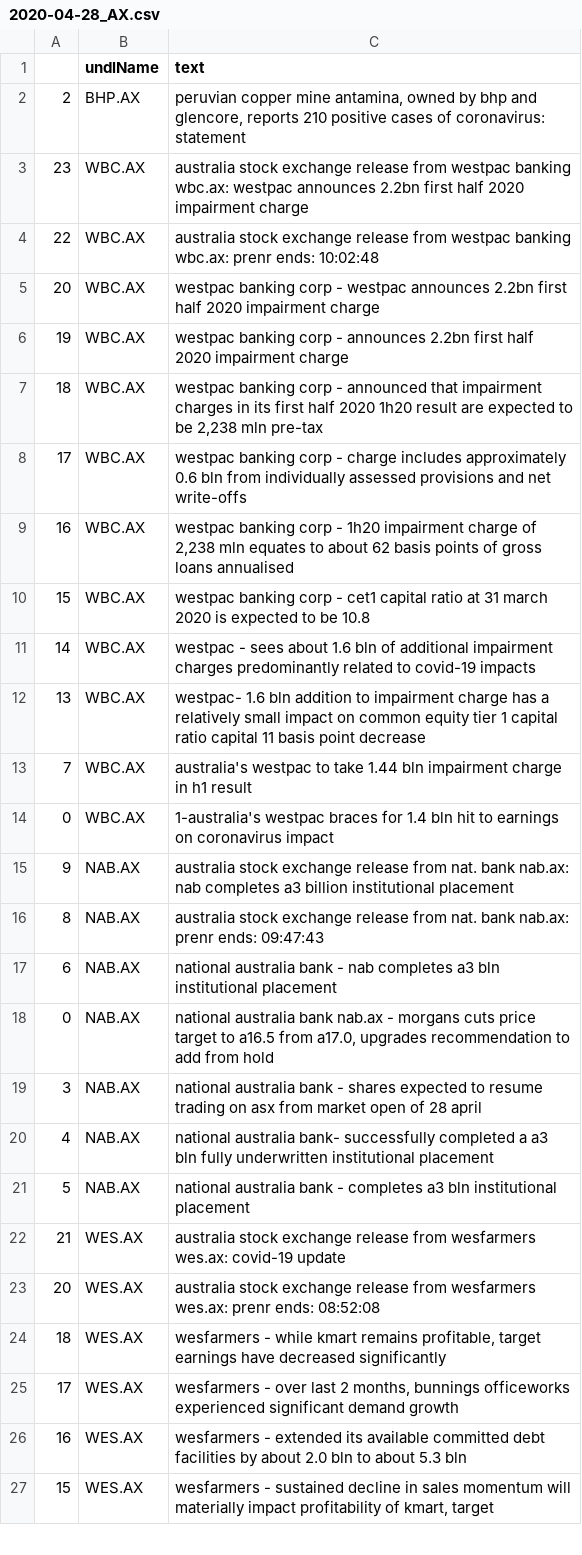
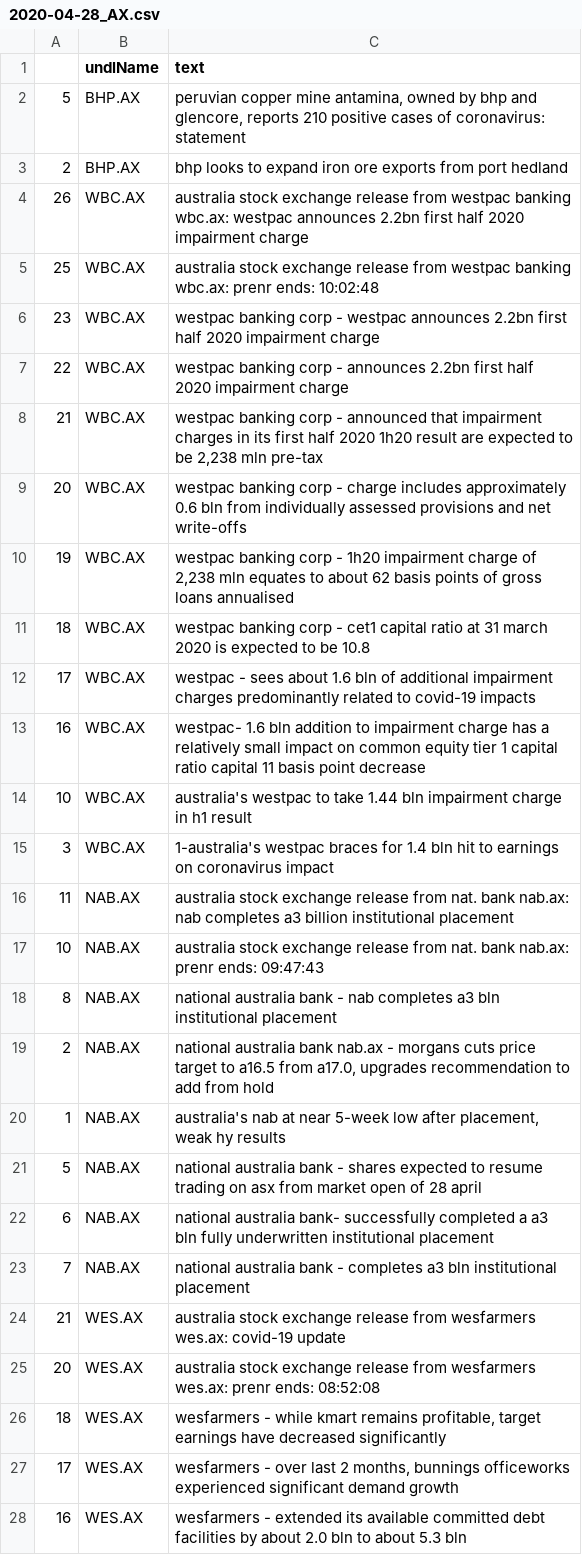
Before and after one commit to hoichunlaw/EventDriven, a CSV file: result/2020-04-28_AX.csv, drawn as a sheet; only a part is shown; the shorter side is filled out with more unchanged rows; the diff covers the shown part only.

```diff
--- a/result/2020-04-28_AX.csv
+++ b/result/2020-04-28_AX.csv
@@ -1,22 +1,24 @@
 ,undlName,text
-2,BHP.AX,"peruvian copper mine antamina, owned by bhp and glencore, reports 210 positive cases of coronavirus: statement"
-23,WBC.AX,australia stock exchange release from westpac banking wbc.ax: westpac announces 2.2bn first half 2020 impairment charge
-22,WBC.AX,australia stock exchange release from westpac banking wbc.ax: prenr ends: 10:02:48
-20,WBC.AX,westpac banking corp - westpac announces 2.2bn first half 2020 impairment charge
-19,WBC.AX,westpac banking corp - announces 2.2bn first half 2020 impairment charge
-18,WBC.AX,"westpac banking corp - announced that impairment charges in its first half 2020 1h20 result are expected to be 2,238 mln pre-tax"
-17,WBC.AX,westpac banking corp - charge includes approximately 0.6 bln from individually assessed provisions and net write-offs
-16,WBC.AX,"westpac banking corp -  1h20 impairment charge of 2,238 mln equates to about 62 basis points of gross loans annualised"
-15,WBC.AX,westpac banking corp - cet1 capital ratio at 31 march 2020 is expected to be 10.8
-14,WBC.AX,westpac - sees about 1.6 bln of additional impairment charges predominantly related to covid-19 impacts
-13,WBC.AX,westpac- 1.6 bln addition to impairment charge has a relatively small impact on common equity tier 1 capital ratio capital 11 basis point decrease
-7,WBC.AX,australia's westpac to take 1.44 bln impairment charge in h1 result
-0,WBC.AX,1-australia's westpac braces for 1.4 bln hit to earnings on coronavirus impact
-9,NAB.AX,australia stock exchange release from nat. bank nab.ax: nab completes a3 billion institutional placement
-8,NAB.AX,australia stock exchange release from nat. bank nab.ax: prenr ends: 09:47:43
-6,NAB.AX,national australia bank  - nab completes a3 bln institutional placement
-0,NAB.AX,"national australia bank  nab.ax - morgans cuts price target to a16.5 from a17.0, upgrades recommendation to add from hold"
-3,NAB.AX,national australia bank - shares expected to resume trading on asx from market open  of 28 april
-4,NAB.AX,national australia bank-  successfully completed a a3 bln fully underwritten institutional placement
-5,NAB.AX,national australia bank  - completes a3 bln institutional placement
+5,BHP.AX,"peruvian copper mine antamina, owned by bhp and glencore, reports 210 positive cases of coronavirus: statement"
+2,BHP.AX,bhp looks to expand iron ore exports from port hedland
+26,WBC.AX,australia stock exchange release from westpac banking wbc.ax: westpac announces 2.2bn first half 2020 impairment charge
+25,WBC.AX,australia stock exchange release from westpac banking wbc.ax: prenr ends: 10:02:48
+23,WBC.AX,westpac banking corp - westpac announces 2.2bn first half 2020 impairment charge
+22,WBC.AX,westpac banking corp - announces 2.2bn first half 2020 impairment charge
+21,WBC.AX,"westpac banking corp - announced that impairment charges in its first half 2020 1h20 result are expected to be 2,238 mln pre-tax"
+20,WBC.AX,westpac banking corp - charge includes approximately 0.6 bln from individually assessed provisions and net write-offs
+19,WBC.AX,"westpac banking corp -  1h20 impairment charge of 2,238 mln equates to about 62 basis points of gross loans annualised"
+18,WBC.AX,westpac banking corp - cet1 capital ratio at 31 march 2020 is expected to be 10.8
+17,WBC.AX,westpac - sees about 1.6 bln of additional impairment charges predominantly related to covid-19 impacts
+16,WBC.AX,westpac- 1.6 bln addition to impairment charge has a relatively small impact on common equity tier 1 capital ratio capital 11 basis point decrease
+10,WBC.AX,australia's westpac to take 1.44 bln impairment charge in h1 result
+3,WBC.AX,1-australia's westpac braces for 1.4 bln hit to earnings on coronavirus impact
+11,NAB.AX,australia stock exchange release from nat. bank nab.ax: nab completes a3 billion institutional placement
+10,NAB.AX,australia stock exchange release from nat. bank nab.ax: prenr ends: 09:47:43
+8,NAB.AX,national australia bank  - nab completes a3 bln institutional placement
+2,NAB.AX,"national australia bank  nab.ax - morgans cuts price target to a16.5 from a17.0, upgrades recommendation to add from hold"
+1,NAB.AX,"australia's nab at near 5-week low after placement, weak hy results"
+5,NAB.AX,national australia bank - shares expected to resume trading on asx from market open  of 28 april
+6,NAB.AX,national australia bank-  successfully completed a a3 bln fully underwritten institutional placement
+7,NAB.AX,national australia bank  - completes a3 bln institutional placement
 21,WES.AX,australia stock exchange release from wesfarmers wes.ax: covid-19 update
```
Also changed, not shown: 2 added rows, 2 removed rows and 19 edited cells elsewhere in this file.
